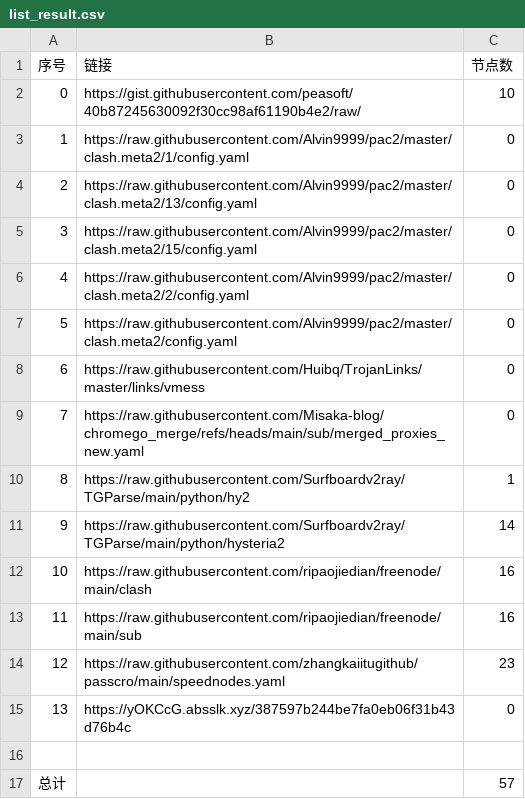
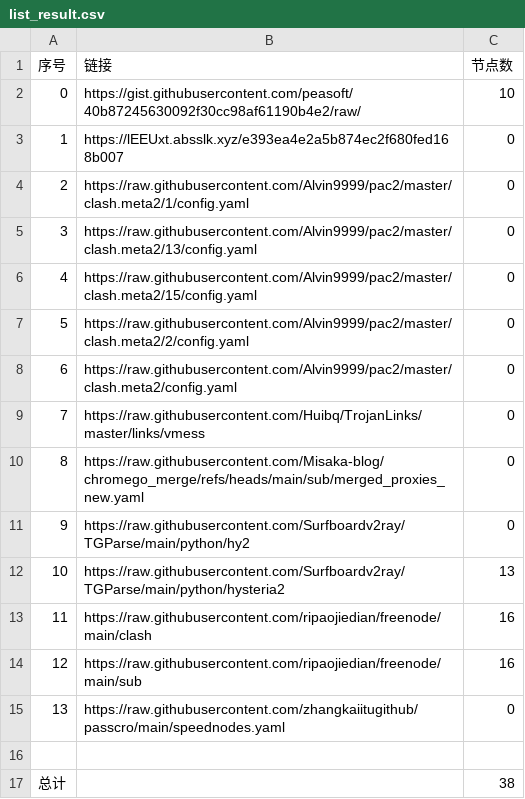
Before and after one commit to jccm66/NoMoreWalls, a CSV file: list_result.csv, drawn as a sheet; removed rows and columns are numbered as before the commit, all else as after; the diff names each change by its address in the sheet, - before the commit and + after, or states it on an @@ line.

```diff
--- a/list_result.csv
+++ b/list_result.csv
+row 3: 1 | https://lEEUxt.absslk.xyz/e393ea4e2a5b874ec2f680fed168b007 | 0
@@ column A (序号) renumbered between rows 4 and 15 @@
-C11 (节点数): 1
+C11 (节点数): 0
-C12 (节点数): 14
+C12 (节点数): 13
-C15 (节点数): 23
+C15 (节点数): 0
-row 15: 13 | https://yOKCcG.absslk.xyz/387597b244be7fa0eb06f31b43d76b4c | 0
-C17 (节点数): 57
+C17 (节点数): 38
```
Also changed, not shown: 19 other files.
